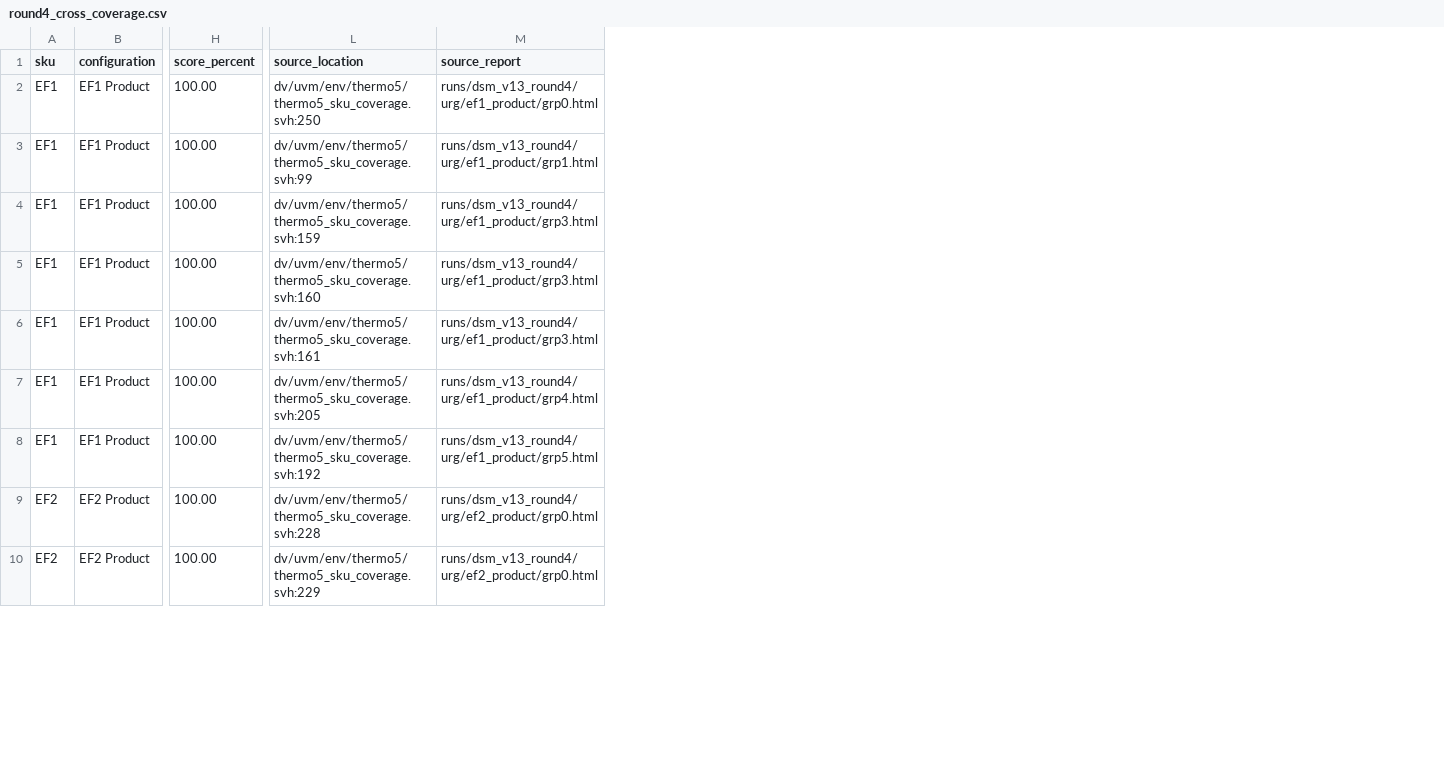
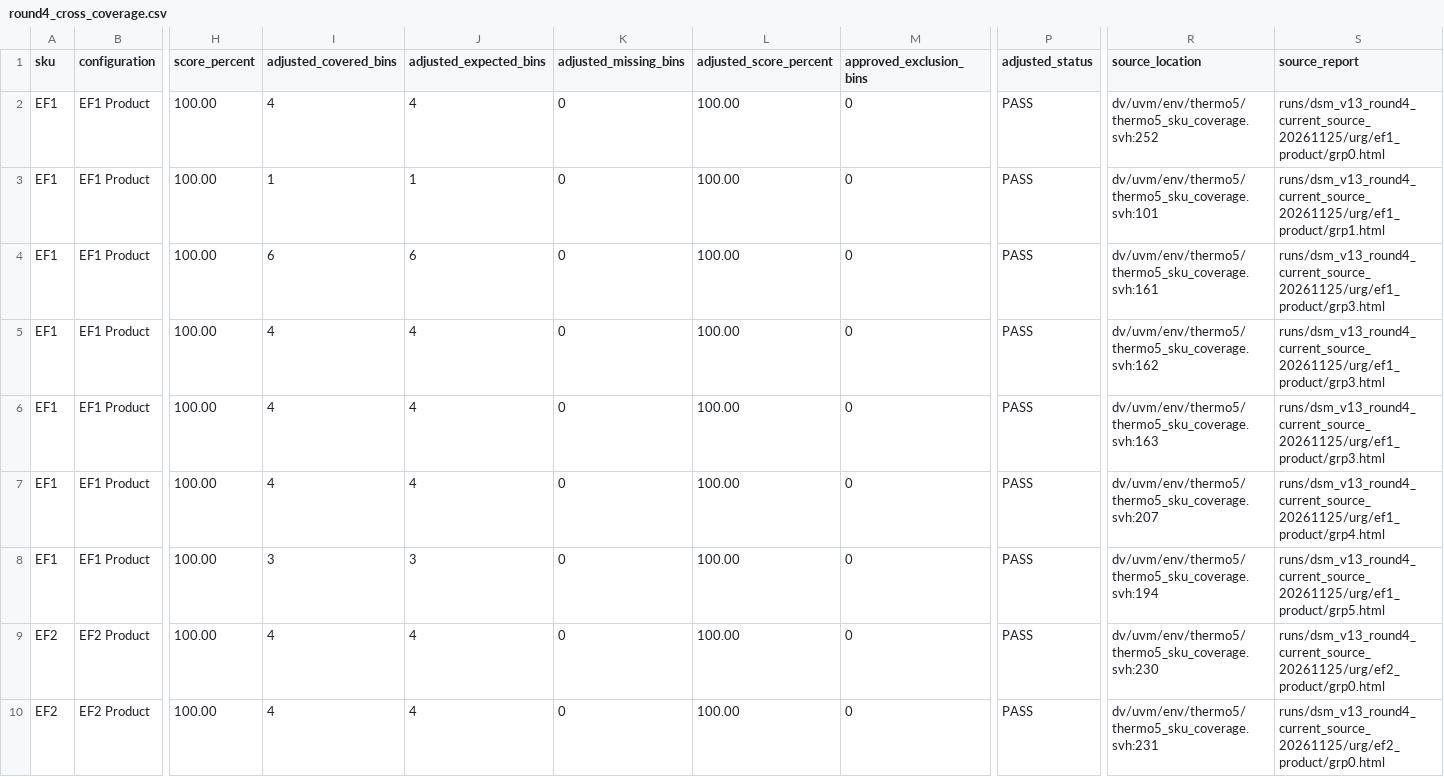
Before and after one commit to cwu766485-ctrl/dsm_ip, a CSV file: docs/verification/data/dsm-v13-round4/round4_cross_coverage.csv, drawn as a sheet; only a part is shown, gaps mark what is left out; addresses are those after the commit; the diff covers the shown part only; the diff names each change by its address in the sheet, - before the commit and + after, or states it on an @@ line.

Commit message:
dv: close Round 4 adjusted functional coverage

```diff
--- a/docs/verification/data/dsm-v13-round4/round4_cross_coverage.csv
+++ b/docs/verification/data/dsm-v13-round4/round4_cross_coverage.csv
+column I (adjusted_covered_bins), rows 2-10: 4 | 1 | 6 | 4 | 4 | 4 | 3 | 4 | 4
+column J (adjusted_expected_bins), rows 2-10: 4 | 1 | 6 | 4 | 4 | 4 | 3 | 4 | 4
+column K (adjusted_missing_bins), rows 2-10: all 0
+column L (adjusted_score_percent), rows 2-10: all 100.00
+column M (approved_exclusion_bins), rows 2-10: all 0
+column P (adjusted_status), rows 2-10: all PASS
-R2 (source_location): dv/uvm/env/thermo5/thermo5_sku_coverage.svh:250
+R2 (source_location): dv/uvm/env/thermo5/thermo5_sku_coverage.svh:252
-S2 (source_report): runs/dsm_v13_round4/urg/ef1_product/grp0.html
+S2 (source_report): runs/dsm_v13_round4_current_source_20261125/urg/ef1_product/grp0.html
-R3 (source_location): dv/uvm/env/thermo5/thermo5_sku_coverage.svh:99
+R3 (source_location): dv/uvm/env/thermo5/thermo5_sku_coverage.svh:101
-S3 (source_report): runs/dsm_v13_round4/urg/ef1_product/grp1.html
+S3 (source_report): runs/dsm_v13_round4_current_source_20261125/urg/ef1_product/grp1.html
-R4 (source_location): dv/uvm/env/thermo5/thermo5_sku_coverage.svh:159
+R4 (source_location): dv/uvm/env/thermo5/thermo5_sku_coverage.svh:161
-S4:S6 (source_report): runs/dsm_v13_round4/urg/ef1_product/grp3.html
+S4:S6 (source_report): runs/dsm_v13_round4_current_source_20261125/urg/ef1_product/grp3.html
-R5 (source_location): dv/uvm/env/thermo5/thermo5_sku_coverage.svh:160
+R5 (source_location): dv/uvm/env/thermo5/thermo5_sku_coverage.svh:162
-R6 (source_location): dv/uvm/env/thermo5/thermo5_sku_coverage.svh:161
+R6 (source_location): dv/uvm/env/thermo5/thermo5_sku_coverage.svh:163
-R7 (source_location): dv/uvm/env/thermo5/thermo5_sku_coverage.svh:205
+R7 (source_location): dv/uvm/env/thermo5/thermo5_sku_coverage.svh:207
-S7 (source_report): runs/dsm_v13_round4/urg/ef1_product/grp4.html
+S7 (source_report): runs/dsm_v13_round4_current_source_20261125/urg/ef1_product/grp4.html
-R8 (source_location): dv/uvm/env/thermo5/thermo5_sku_coverage.svh:192
+R8 (source_location): dv/uvm/env/thermo5/thermo5_sku_coverage.svh:194
-S8 (source_report): runs/dsm_v13_round4/urg/ef1_product/grp5.html
+S8 (source_report): runs/dsm_v13_round4_current_source_20261125/urg/ef1_product/grp5.html
-R9 (source_location): dv/uvm/env/thermo5/thermo5_sku_coverage.svh:228
+R9 (source_location): dv/uvm/env/thermo5/thermo5_sku_coverage.svh:230
-S9:S10 (source_report): runs/dsm_v13_round4/urg/ef2_product/grp0.html
+S9:S10 (source_report): runs/dsm_v13_round4_current_source_20261125/urg/ef2_product/grp0.html
-R10 (source_location): dv/uvm/env/thermo5/thermo5_sku_coverage.svh:229
+R10 (source_location): dv/uvm/env/thermo5/thermo5_sku_coverage.svh:231
```
Also changed, not shown: 124 edited cells elsewhere in this file, docs/verification/data/dsm-v13-round4/round4_assertion_coverage.csv, docs/verification/data/dsm-v13-round4/round4_assertion_disposition.csv, 24 other files.
